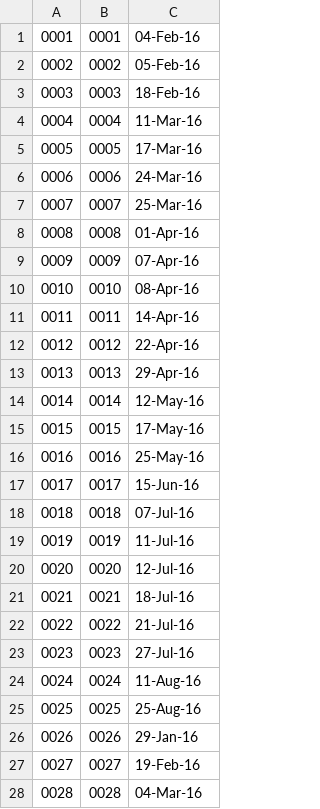
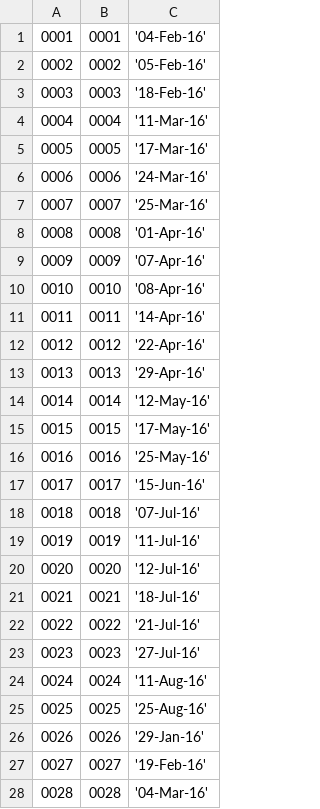
Before and after one commit to swbroussard/CSC460Prog4DBWA, a CSV file: Appointment.csv, drawn as a sheet; only a part is shown; the diff covers the shown part only.

```diff
--- a/Appointment.csv
+++ b/Appointment.csv
@@ -1,28 +1,28 @@
-0001,0001,04-Feb-16
-0002,0002,05-Feb-16
-0003,0003,18-Feb-16
-0004,0004,11-Mar-16
-0005,0005,17-Mar-16
-0006,0006,24-Mar-16
-0007,0007,25-Mar-16
-0008,0008,01-Apr-16
-0009,0009,07-Apr-16
-0010,0010,08-Apr-16
-0011,0011,14-Apr-16
-0012,0012,22-Apr-16
-0013,0013,29-Apr-16
-0014,0014,12-May-16
-0015,0015,17-May-16
-0016,0016,25-May-16
-0017,0017,15-Jun-16
-0018,0018,07-Jul-16
-0019,0019,11-Jul-16
-0020,0020,12-Jul-16
-0021,0021,18-Jul-16
-0022,0022,21-Jul-16
-0023,0023,27-Jul-16
-0024,0024,11-Aug-16
-0025,0025,25-Aug-16
-0026,0026,29-Jan-16
-0027,0027,19-Feb-16
-0028,0028,04-Mar-16
+0001,0001,'04-Feb-16'
+0002,0002,'05-Feb-16'
+0003,0003,'18-Feb-16'
+0004,0004,'11-Mar-16'
+0005,0005,'17-Mar-16'
+0006,0006,'24-Mar-16'
+0007,0007,'25-Mar-16'
+0008,0008,'01-Apr-16'
+0009,0009,'07-Apr-16'
+0010,0010,'08-Apr-16'
+0011,0011,'14-Apr-16'
+0012,0012,'22-Apr-16'
+0013,0013,'29-Apr-16'
+0014,0014,'12-May-16'
+0015,0015,'17-May-16'
+0016,0016,'25-May-16'
+0017,0017,'15-Jun-16'
+0018,0018,'07-Jul-16'
+0019,0019,'11-Jul-16'
+0020,0020,'12-Jul-16'
+0021,0021,'18-Jul-16'
+0022,0022,'21-Jul-16'
+0023,0023,'27-Jul-16'
+0024,0024,'11-Aug-16'
+0025,0025,'25-Aug-16'
+0026,0026,'29-Jan-16'
+0027,0027,'19-Feb-16'
+0028,0028,'04-Mar-16'
```
Also changed, not shown: 22 edited cells elsewhere in this file, AppointmentProcedure.csv, Patient.csv, 7 other files.
